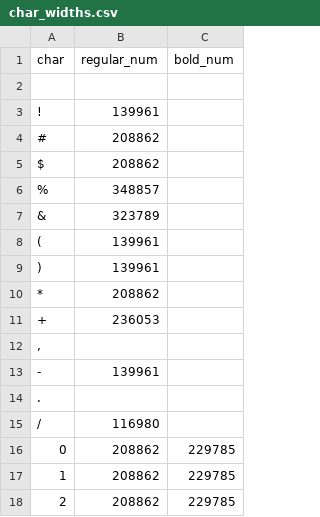
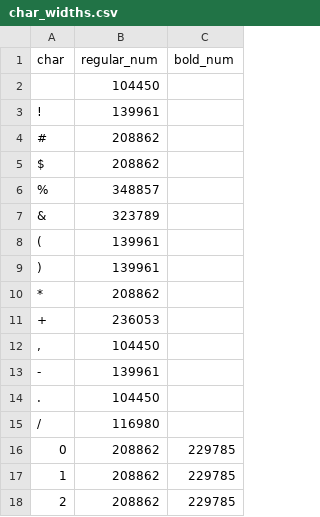
Before and after one commit to kaipingyang/sasonr, a CSV file: inst/rtf/char_widths.csv, drawn as a sheet; only a part is shown.

```diff
--- a/inst/rtf/char_widths.csv
+++ b/inst/rtf/char_widths.csv
@@ -1,3 +1,3 @@
 "char","regular_num","bold_num"
-" ",,
+" ",104450,
 "!",139961,
@@ -11,5 +11,5 @@
 "+",236053,
-",",,
+",",104450,
 "-",139961,
-".",,
+".",104450,
 "/",116980,
```
Also changed, not shown: 2 other files.
